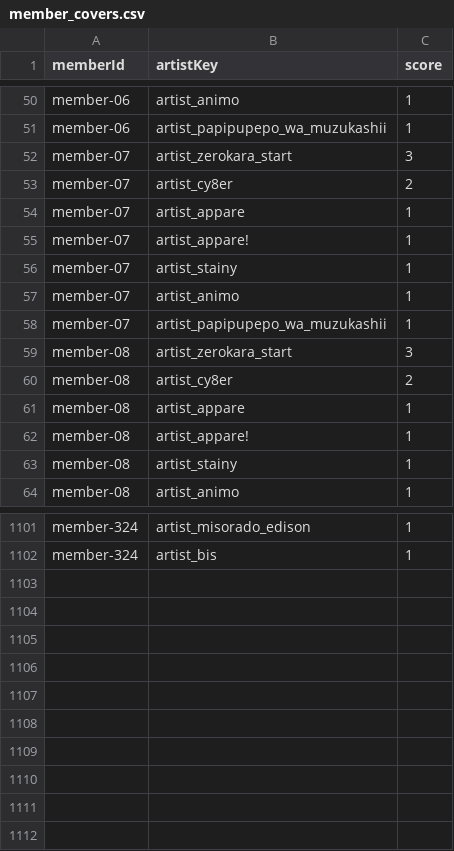
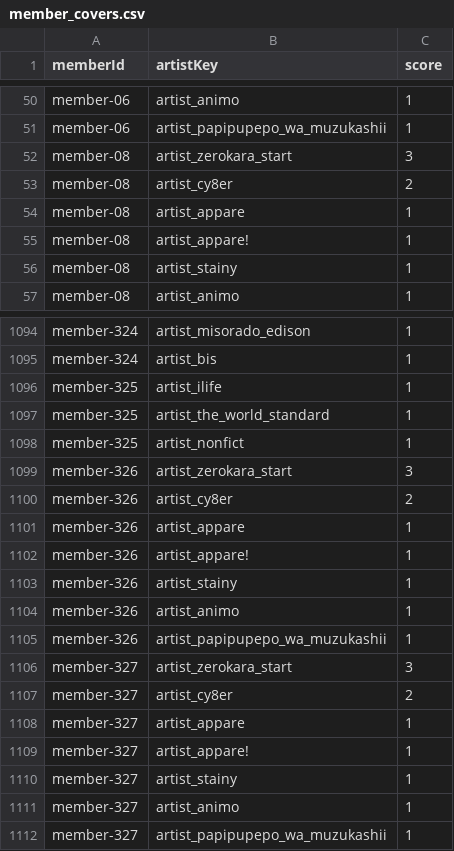
Before and after one commit to neod1sk/oshichecker-copy18, a CSV file: oshichecker/data/sheet-csv/member_covers.csv, drawn as a sheet; only a part is shown, gaps mark what is left out.

```diff
--- a/oshichecker/data/sheet-csv/member_covers.csv
+++ b/oshichecker/data/sheet-csv/member_covers.csv
@@ -51,9 +51,2 @@ member-06,artist_animo,1
 member-06,artist_papipupepo_wa_muzukashii,1
-member-07,artist_zerokara_start,3
-member-07,artist_cy8er,2
-member-07,artist_appare,1
-member-07,artist_appare!,1
-member-07,artist_stainy,1
-member-07,artist_animo,1
-member-07,artist_papipupepo_wa_muzukashii,1
 member-08,artist_zerokara_start,3
@@ -1102 +1095,18 @@ member-324,artist_misorado_edison,1
 member-324,artist_bis,1
+member-325,artist_ilife,1
+member-325,artist_the_world_standard,1
+member-325,artist_nonfict,1
+member-326,artist_zerokara_start,3
+member-326,artist_cy8er,2
+member-326,artist_appare,1
+member-326,artist_appare!,1
+member-326,artist_stainy,1
+member-326,artist_animo,1
+member-326,artist_papipupepo_wa_muzukashii,1
+member-327,artist_zerokara_start,3
+member-327,artist_cy8er,2
+member-327,artist_appare,1
+member-327,artist_appare!,1
+member-327,artist_stainy,1
+member-327,artist_animo,1
+member-327,artist_papipupepo_wa_muzukashii,1
```
Also changed, not shown: oshichecker/data/sheet-csv/member_scores.csv, oshichecker/data/sheet-csv/member_tags.csv, 7 other files.
